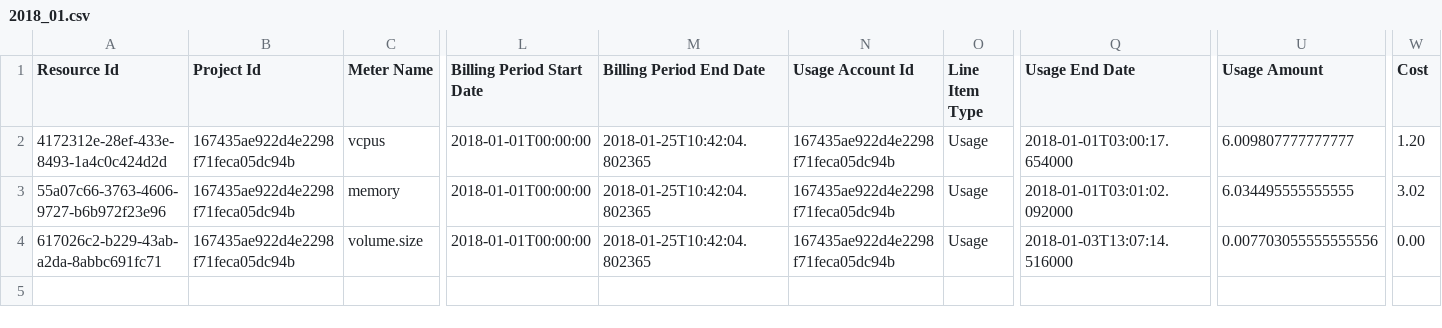
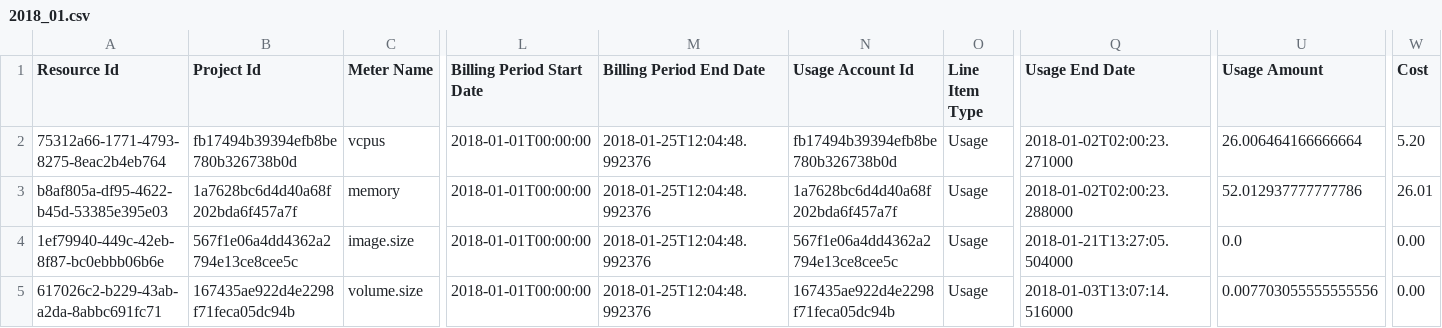
Before and after one commit to sureshpalemoni/InfraPro, a CSV file: 2018_01.csv, drawn as a sheet; only a part is shown, gaps mark what is left out; addresses are those after the commit; rows hold the shown columns only; the diff names each change by its address in the sheet, - before the commit and + after, or states it on an @@ line.

```diff
--- a/2018_01.csv
+++ b/2018_01.csv
-A2 (Resource Id): 4172312e-28ef-433e-8493-1a4c0c424d2d
+A2 (Resource Id): 75312a66-1771-4793-8275-8eac2b4eb764
-B2 (Project Id): 167435ae922d4e2298f71feca05dc94b
+B2 (Project Id): fb17494b39394efb8be780b326738b0d
-M2:M3 (Billing Period End Date): 2018-01-25T10:42:04.802365
+M2:M3 (Billing Period End Date): 2018-01-25T12:04:48.992376
-N2 (Usage Account Id): 167435ae922d4e2298f71feca05dc94b
+N2 (Usage Account Id): fb17494b39394efb8be780b326738b0d
-Q2 (Usage End Date): 2018-01-01T03:00:17.654000
+Q2 (Usage End Date): 2018-01-02T02:00:23.271000
-U2 (Usage Amount): 6.009807777777777
+U2 (Usage Amount): 26.006464166666664
-W2 (Cost): 1.20
+W2 (Cost): 5.20
-A3 (Resource Id): 55a07c66-3763-4606-9727-b6b972f23e96
+A3 (Resource Id): b8af805a-df95-4622-b45d-53385e395e03
-B3 (Project Id): 167435ae922d4e2298f71feca05dc94b
+B3 (Project Id): 1a7628bc6d4d40a68f202bda6f457a7f
-N3 (Usage Account Id): 167435ae922d4e2298f71feca05dc94b
+N3 (Usage Account Id): 1a7628bc6d4d40a68f202bda6f457a7f
-Q3 (Usage End Date): 2018-01-01T03:01:02.092000
+Q3 (Usage End Date): 2018-01-02T02:00:23.288000
-U3 (Usage Amount): 6.034495555555555
+U3 (Usage Amount): 52.012937777777786
-W3 (Cost): 3.02
+W3 (Cost): 26.01
+row 4: 1ef79940-449c-42eb-8f87-bc0ebbb06b6e | 567f1e06a4dd4362a2794e13ce8cee5c | image.size | 2018-01-01T00:00:00 | 2018-01-25T12:04:48.992376 | 567f1e06a4dd4362a2794e13ce8cee5c | Usage | 2018-01-21T13:27:05.504000 | 0.0 | 0.00
-M5 (Billing Period End Date): 2018-01-25T10:42:04.802365
+M5 (Billing Period End Date): 2018-01-25T12:04:48.992376
```
